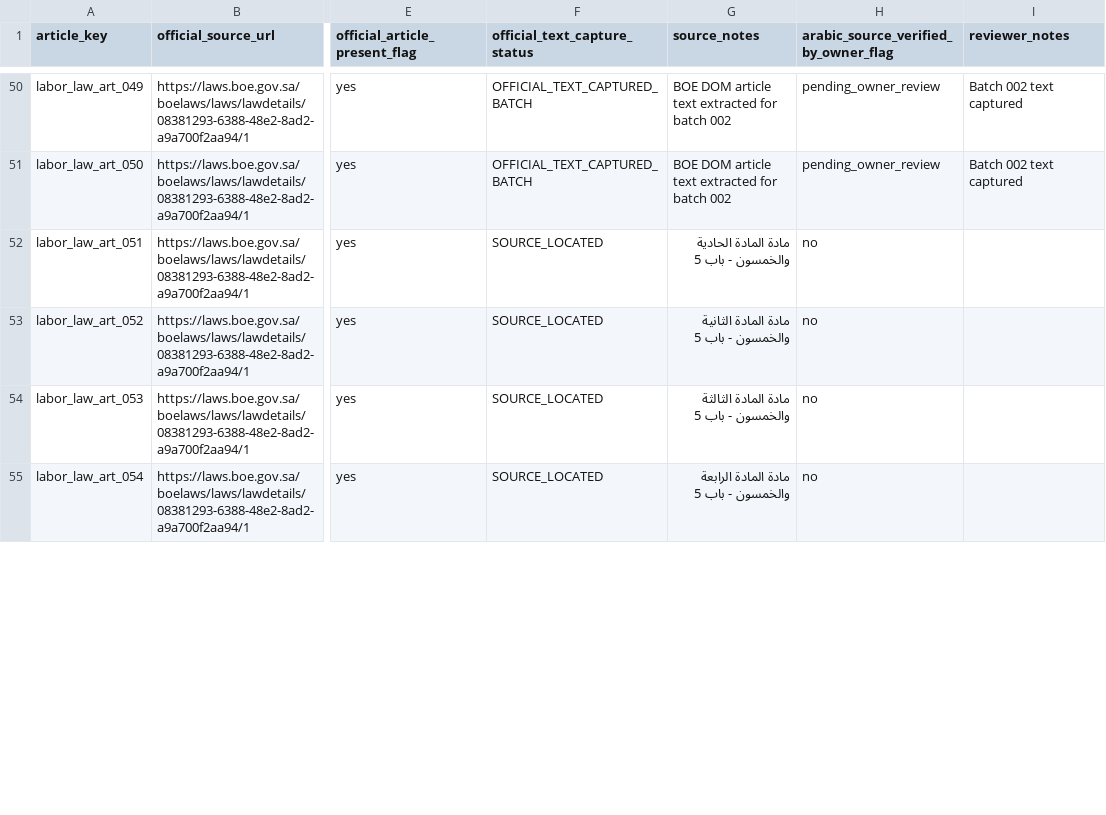
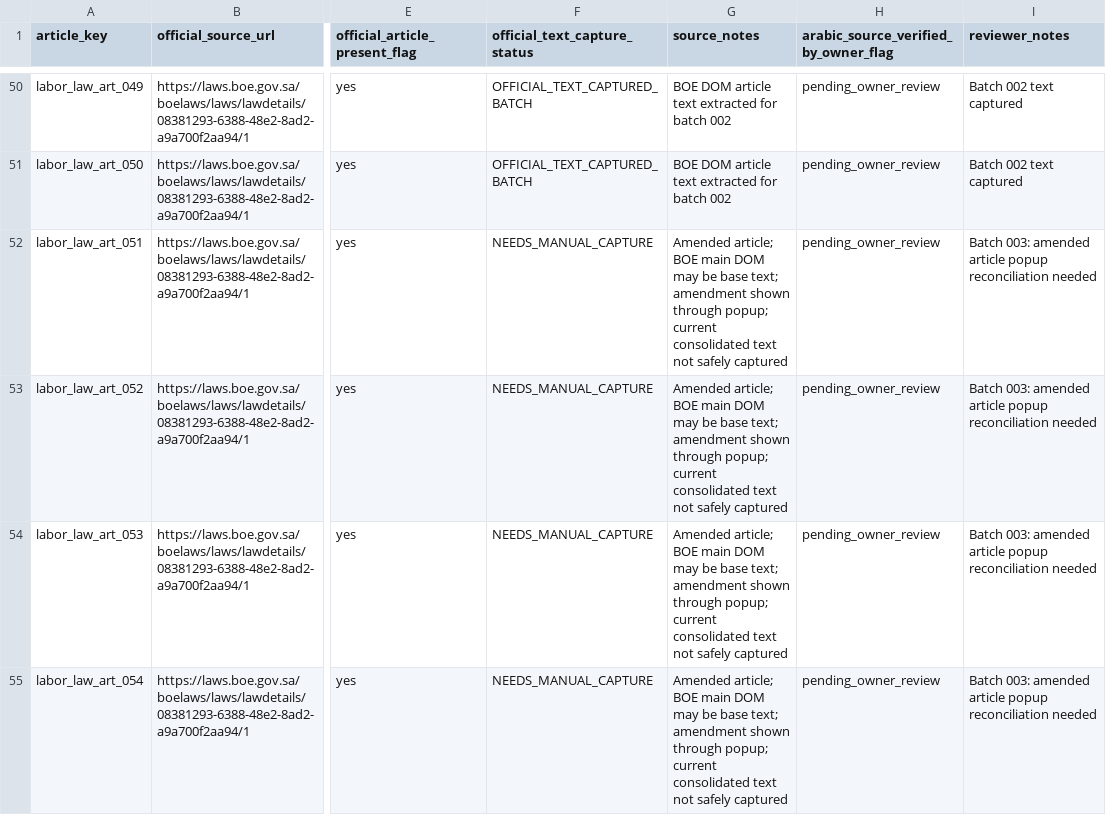
Before and after one commit to Abdullah-m7/saudi-legal-corpus-ai, a CSV file: worksheets/labor_law/reconciliation_scaffold/article_source_checklist.csv, drawn as a sheet; only a part is shown, gaps mark what is left out; the diff covers the shown part only; the diff names each change by its address in the sheet, - before the commit and + after, or states it on an @@ line.

```diff
--- a/worksheets/labor_law/reconciliation_scaffold/article_source_checklist.csv
+++ b/worksheets/labor_law/reconciliation_scaffold/article_source_checklist.csv
-F52:F55 (official_text_capture_status): SOURCE_LOCATED
+F52:F55 (official_text_capture_status): NEEDS_MANUAL_CAPTURE
-G52 (source_notes): مادة المادة الحادية والخمسون - باب 5
+G52 (source_notes): Amended article; BOE main DOM may be base text; amendment shown through popup; current consolidated text not safely captured
-H52:H55: no
+H52:H55: pending_owner_review
-I52:I55 (reviewer_notes): (empty)
+I52:I55 (reviewer_notes): Batch 003: amended article popup reconciliation needed
-G53 (source_notes): مادة المادة الثانية والخمسون - باب 5
+G53 (source_notes): Amended article; BOE main DOM may be base text; amendment shown through popup; current consolidated text not safely captured
-G54 (source_notes): مادة المادة الثالثة والخمسون - باب 5
+G54 (source_notes): Amended article; BOE main DOM may be base text; amendment shown through popup; current consolidated text not safely captured
-G55 (source_notes): مادة المادة الرابعة والخمسون - باب 5
+G55 (source_notes): Amended article; BOE main DOM may be base text; amendment shown through popup; current consolidated text not safely captured
```
Also changed, not shown: 97 edited cells elsewhere in this file, worksheets/labor_law/reconciliation_scaffold/article_inventory.csv, worksheets/labor_law/reconciliation_scaffold/extraction_quality_issues.csv, 4 other files.
